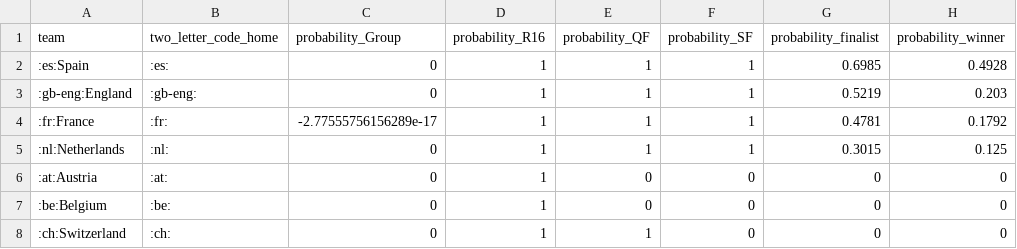
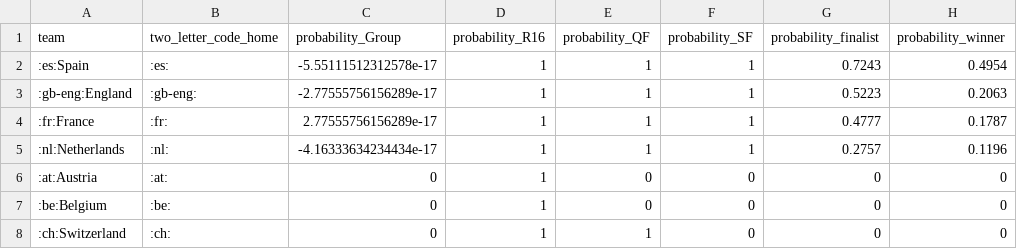
Before and after one commit to swissfootdata/national_teams, a CSV file: Output/prediction_euro2024.csv, drawn as a sheet; only a part is shown.

```diff
--- a/Output/prediction_euro2024.csv
+++ b/Output/prediction_euro2024.csv
@@ -1,6 +1,6 @@
 "team","two_letter_code_home","probability_Group","probability_R16","probability_QF","probability_SF","probability_finalist","probability_winner"
-":es:Spain",":es:",0,1,1,1,0.6985,0.4928
-":gb-eng:England",":gb-eng:",0,1,1,1,0.5219,0.203
-":fr:France",":fr:",-2.77555756156289e-17,1,1,1,0.4781,0.1792
-":nl:Netherlands",":nl:",0,1,1,1,0.3015,0.125
+":es:Spain",":es:",-5.55111512312578e-17,1,1,1,0.7243,0.4954
+":gb-eng:England",":gb-eng:",-2.77555756156289e-17,1,1,1,0.5223,0.2063
+":fr:France",":fr:",2.77555756156289e-17,1,1,1,0.4777,0.1787
+":nl:Netherlands",":nl:",-4.16333634234434e-17,1,1,1,0.2757,0.1196
 ":at:Austria",":at:",0,1,0,0,0,0
```
Also changed, not shown: Output/prediction_winner_euro2024.csv, 3 other files.
